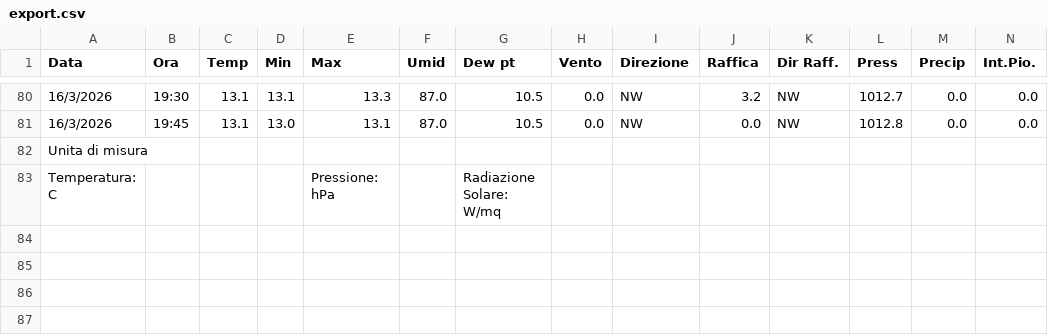
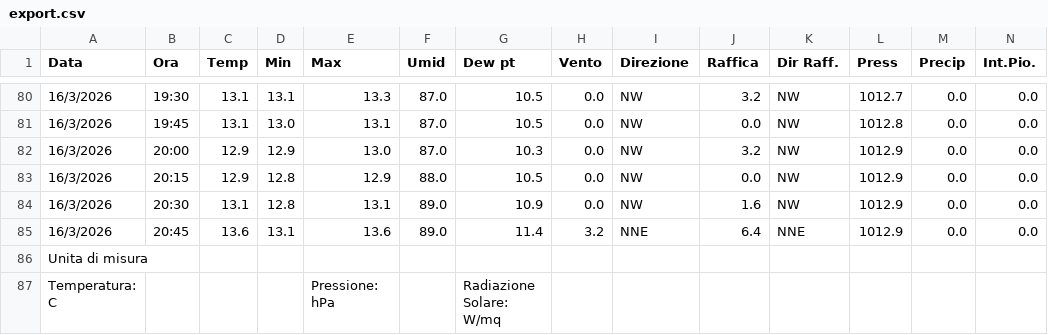
Before and after one commit to skfallin/meteopuzzo, a CSV file: export.csv, drawn as a sheet; only a part is shown, gaps mark what is left out; rows hold the shown columns only; the diff names each change by its address in the sheet, - before the commit and + after, or states it on an @@ line.

```diff
--- a/export.csv
+++ b/export.csv
+row 82: 16/3/2026 | 20:00 | 12.9 | 12.9 | 13.0 | 87.0 | 10.3 | 0.0 | NW | 3.2 | NW | 1012.9 | 0.0 | 0.0
+row 83: 16/3/2026 | 20:15 | 12.9 | 12.8 | 12.9 | 88.0 | 10.5 | 0.0 | NW | 0.0 | NW | 1012.9 | 0.0 | 0.0
+row 84: 16/3/2026 | 20:30 | 13.1 | 12.8 | 13.1 | 89.0 | 10.9 | 0.0 | NW | 1.6 | NW | 1012.9 | 0.0 | 0.0
+row 85: 16/3/2026 | 20:45 | 13.6 | 13.1 | 13.6 | 89.0 | 11.4 | 3.2 | NNE | 6.4 | NNE | 1012.9 | 0.0 | 0.0
```
